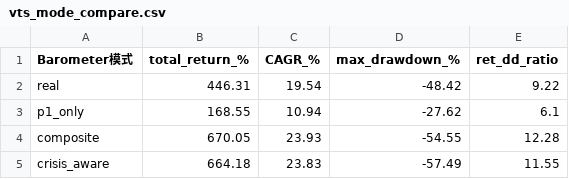
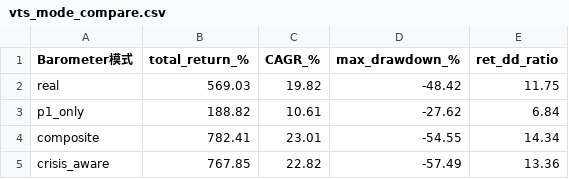
Before and after one commit to idea2realClaw/vnpy, a CSV file: backtest_demo/vts_mode_compare.csv, drawn as a sheet.

Commit message:
feat(vts-backtest): 主回测窗口起点改为 2016，覆盖 2016 年初急跌
- run_vts_backtest.py WINDOWS 主窗口 2017_2026 -> 2016_2026（2016-01-04 起）
- 危机避险检查补列 2016（real Barometer 该年仍仅 16% 空仓，未去风险）
- 移除被取代的 vts_chart_2017_2026.html / vts_summary_2017_2026.csv，新增 2016 版本
- 结果（2016-2026, 10.5年, Barometer=真实重建）：Total Portfolio +569%(CAGR19.8%, MDD-48.4,
  收益回撤比11.75) 跑赢 SPY 基准 +345%(收益回撤比10.25)；多模式对比同步刷新

```diff
--- a/backtest_demo/vts_mode_compare.csv
+++ b/backtest_demo/vts_mode_compare.csv
@@ -1,5 +1,5 @@
 Barometer模式,total_return_%,CAGR_%,max_drawdown_%,ret_dd_ratio
-real,446.31,19.54,-48.42,9.22
-p1_only,168.55,10.94,-27.62,6.1
-composite,670.05,23.93,-54.55,12.28
-crisis_aware,664.18,23.83,-57.49,11.55
+real,569.03,19.82,-48.42,11.75
+p1_only,188.82,10.61,-27.62,6.84
+composite,782.41,23.01,-54.55,14.34
+crisis_aware,767.85,22.82,-57.49,13.36
```
Also changed, not shown: 4 other files.
